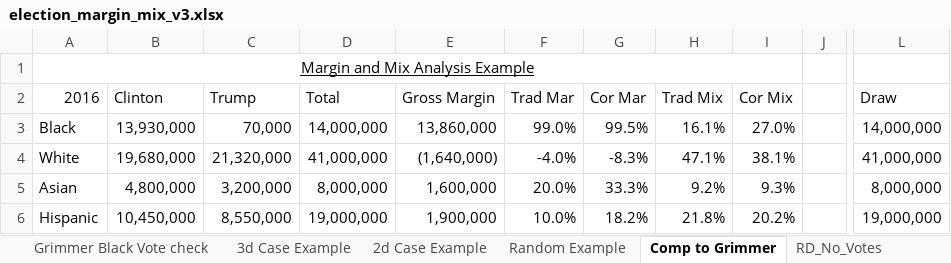
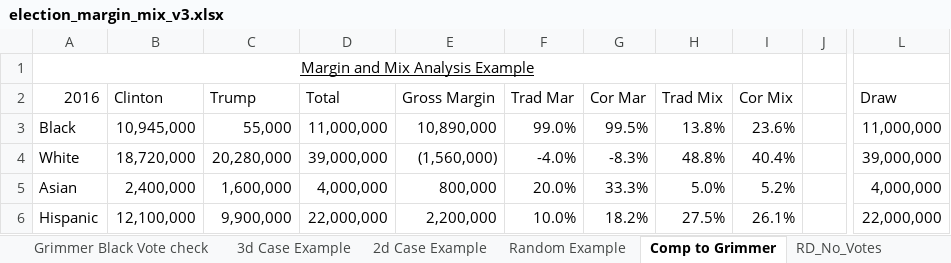
Before and after one commit to dmoratz/election_math, an Excel workbook: Election Math/election_margin_mix_v3.xlsx, sheet Comp to Grimmer, drawn as a sheet; only a part is shown, gaps mark what is left out; values as stored, in another font and other column widths than the file's, no borders; the diff covers the shown part only; the diff names each change by its address in the sheet, - before the commit and + after, or states it on an @@ line.

```diff
--- a/Election Math/election_margin_mix_v3.xlsx (sheet Comp to Grimmer)
+++ b/Election Math/election_margin_mix_v3.xlsx (sheet Comp to Grimmer)
-B3 (Clinton): 13,930,000
+B3 (Clinton): 10,945,000
-C3 (Trump): 70,000
+C3 (Trump): 55,000
-D3 (Total): 14,000,000
+D3 (Total): 11,000,000
-E3 (Gross Margin): 13,860,000
+E3 (Gross Margin): 10,890,000
-H3 (Trad Mix): 16.1%
+H3 (Trad Mix): 13.8%
-I3 (Cor Mix): 27.0%
+I3 (Cor Mix): 23.6%
-L3 (Draw): 14,000,000
+L3 (Draw): 11,000,000
-B4 (Clinton): 19,680,000
+B4 (Clinton): 18,720,000
-C4 (Trump): 21,320,000
+C4 (Trump): 20,280,000
-D4 (Total): 41,000,000
+D4 (Total): 39,000,000
-E4 (Gross Margin): (1,640,000)
+E4 (Gross Margin): (1,560,000)
-H4 (Trad Mix): 47.1%
+H4 (Trad Mix): 48.8%
-I4 (Cor Mix): 38.1%
+I4 (Cor Mix): 40.4%
-L4 (Draw): 41,000,000
+L4 (Draw): 39,000,000
-B5 (Clinton): 4,800,000
+B5 (Clinton): 2,400,000
-C5 (Trump): 3,200,000
+C5 (Trump): 1,600,000
-D5 (Total): 8,000,000
+D5 (Total): 4,000,000
-E5 (Gross Margin): 1,600,000
+E5 (Gross Margin): 800,000
-H5 (Trad Mix): 9.2%
+H5 (Trad Mix): 5.0%
-I5 (Cor Mix): 9.3%
+I5 (Cor Mix): 5.2%
-L5 (Draw): 8,000,000
+L5 (Draw): 4,000,000
-B6 (Clinton): 10,450,000
+B6 (Clinton): 12,100,000
-C6 (Trump): 8,550,000
+C6 (Trump): 9,900,000
-D6 (Total): 19,000,000
+D6 (Total): 22,000,000
-E6 (Gross Margin): 1,900,000
+E6 (Gross Margin): 2,200,000
-H6 (Trad Mix): 21.8%
+H6 (Trad Mix): 27.5%
-I6 (Cor Mix): 20.2%
+I6 (Cor Mix): 26.1%
-L6 (Draw): 19,000,000
+L6 (Draw): 22,000,000
```
Also changed, not shown: 24 added rows, 24 removed rows and 54 edited cells elsewhere in this sheet, sheet Random Example, other sheet tabs, 7 other files.
